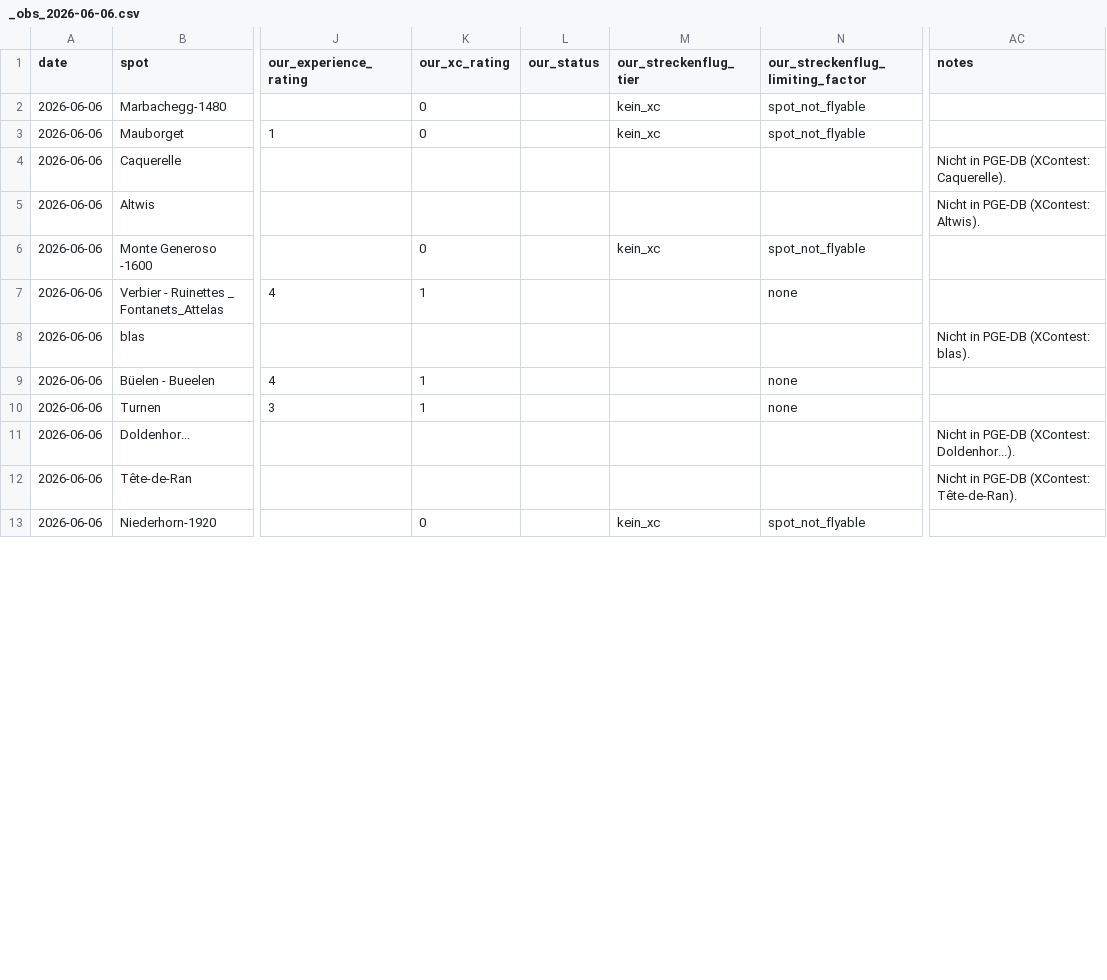
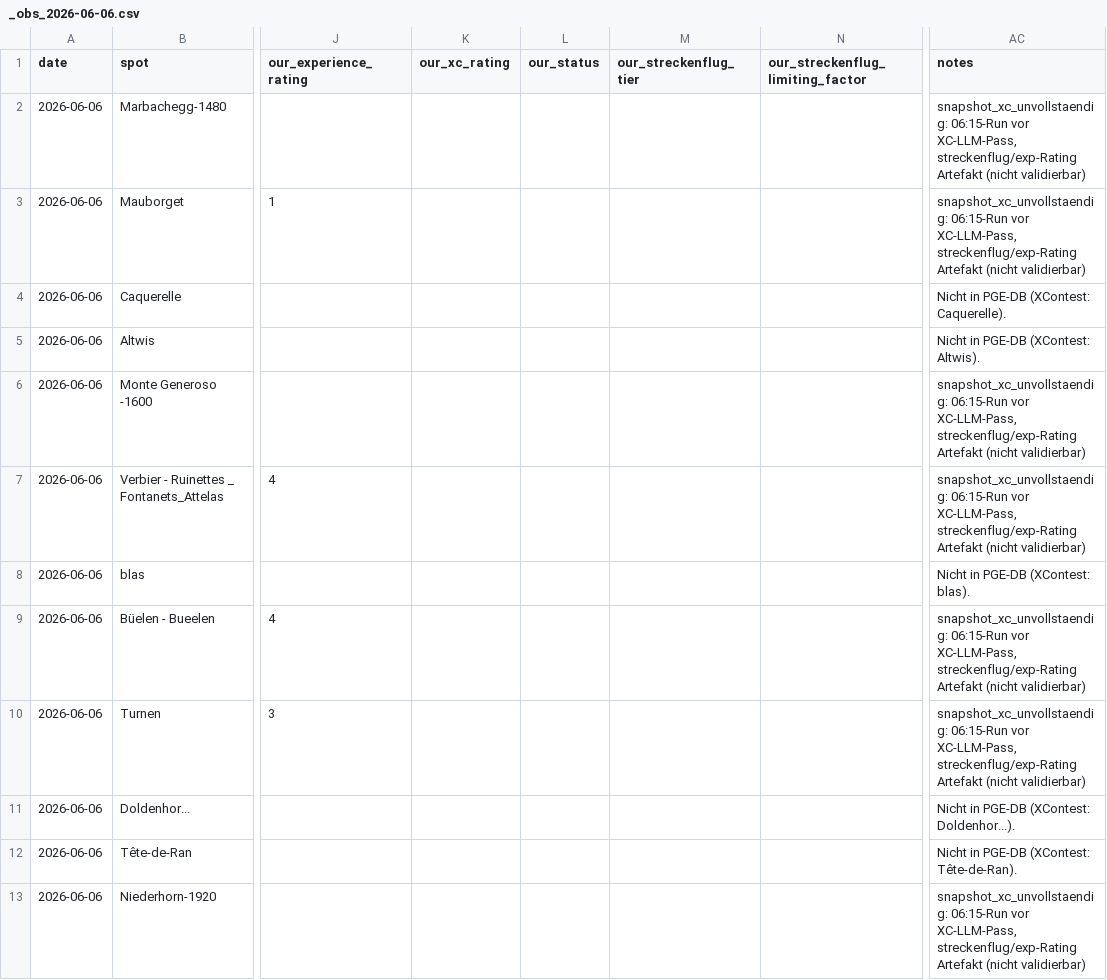
Before and after one commit to maurin-cpu/flychat, a CSV file: xcontest_validation/_raw/_obs_2026-06-06.csv, drawn as a sheet; only a part is shown, gaps mark what is left out; the diff covers the shown part only; the diff names each change by its address in the sheet, - before the commit and + after, or states it on an @@ line.

```diff
--- a/xcontest_validation/_raw/_obs_2026-06-06.csv
+++ b/xcontest_validation/_raw/_obs_2026-06-06.csv
-K2:K3 (our_xc_rating): 0
+K2:K3 (our_xc_rating): (empty)
-M2:M3 (our_streckenflug_tier): kein_xc
+M2:M3 (our_streckenflug_tier): (empty)
-N2:N3 (our_streckenflug_limiting_factor): spot_not_flyable
+N2:N3 (our_streckenflug_limiting_factor): (empty)
-AC2:AC3 (notes): (empty)
+AC2:AC3 (notes): snapshot_xc_unvollstaendig: 06:15-Run vor XC-LLM-Pass, streckenflug/exp-Rating Artefakt (nicht validierbar)
-K6 (our_xc_rating): 0
+K6 (our_xc_rating): (empty)
-M6 (our_streckenflug_tier): kein_xc
+M6 (our_streckenflug_tier): (empty)
-N6 (our_streckenflug_limiting_factor): spot_not_flyable
+N6 (our_streckenflug_limiting_factor): (empty)
-AC6:AC7 (notes): (empty)
+AC6:AC7 (notes): snapshot_xc_unvollstaendig: 06:15-Run vor XC-LLM-Pass, streckenflug/exp-Rating Artefakt (nicht validierbar)
-K7 (our_xc_rating): 1
+K7 (our_xc_rating): (empty)
-N7 (our_streckenflug_limiting_factor): none
+N7 (our_streckenflug_limiting_factor): (empty)
-K9:K10 (our_xc_rating): 1
+K9:K10 (our_xc_rating): (empty)
-N9:N10 (our_streckenflug_limiting_factor): none
+N9:N10 (our_streckenflug_limiting_factor): (empty)
-AC9:AC10 (notes): (empty)
+AC9:AC10 (notes): snapshot_xc_unvollstaendig: 06:15-Run vor XC-LLM-Pass, streckenflug/exp-Rating Artefakt (nicht validierbar)
-K13 (our_xc_rating): 0
+K13 (our_xc_rating): (empty)
-M13 (our_streckenflug_tier): kein_xc
+M13 (our_streckenflug_tier): (empty)
-N13 (our_streckenflug_limiting_factor): spot_not_flyable
+N13 (our_streckenflug_limiting_factor): (empty)
-AC13 (notes): (empty)
+AC13 (notes): snapshot_xc_unvollstaendig: 06:15-Run vor XC-LLM-Pass, streckenflug/exp-Rating Artefakt (nicht validierbar)
```
Also changed, not shown: 93 edited cells elsewhere in this file, xcontest_validation/_raw/_obs_2026-06-08.csv, xcontest_validation/_raw/_obs_2026-06-10.csv, 14 other files.
